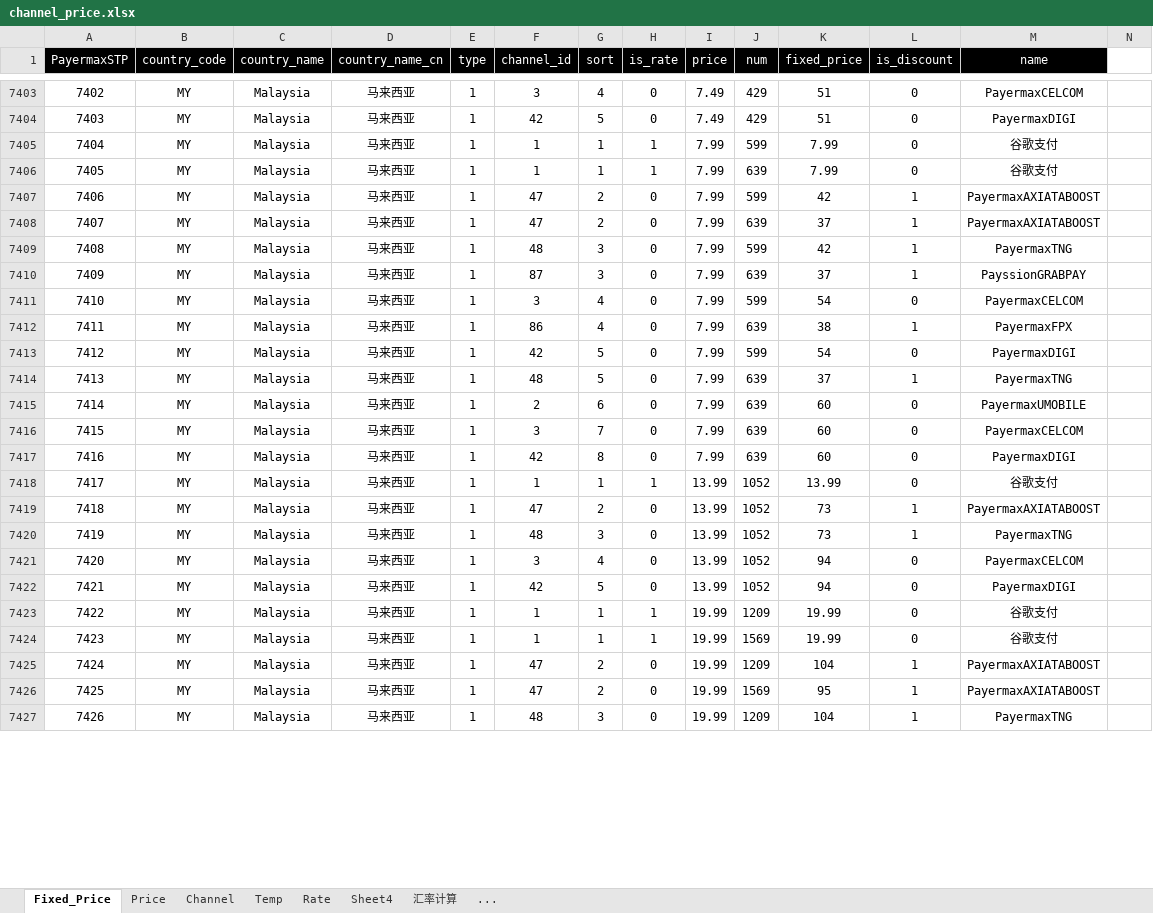
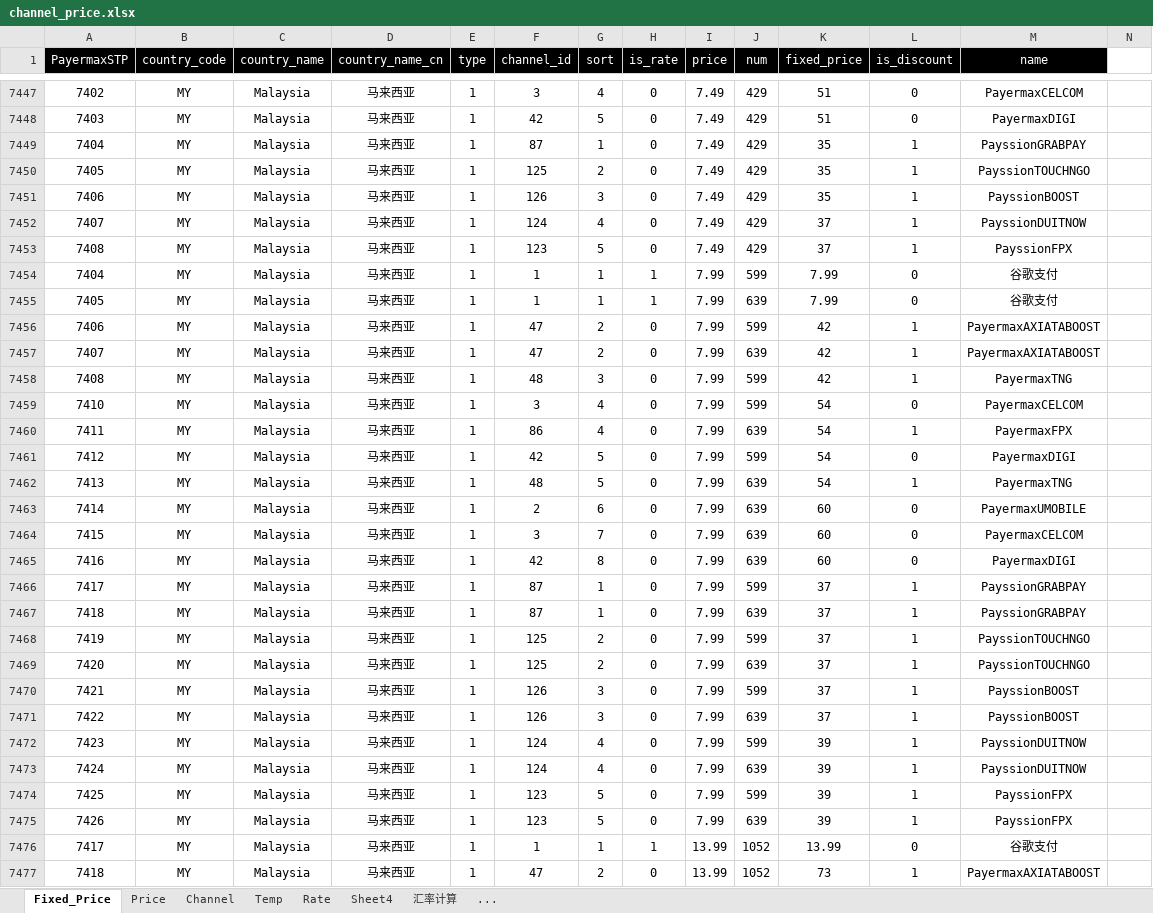
Before and after one commit to dash-lee/Order, an Excel workbook: Create_order/Excel Source/channel_price.xlsx, sheet Fixed_Price, drawn as a sheet; only a part is shown, gaps mark what is left out; the shorter side is filled out with more unchanged rows; values as stored, in another font and other column widths than the file's, no borders; removed rows and columns are numbered as before the commit, all else as after; rows hold the shown columns only; the diff covers the shown part only; the diff names each change by its address in the sheet, - before the commit and + after, or states it on an @@ line.

```diff
--- a/Create_order/Excel Source/channel_price.xlsx (sheet Fixed_Price)
+++ b/Create_order/Excel Source/channel_price.xlsx (sheet Fixed_Price)
+row 7449: 7404 | MY | Malaysia | 马来西亚 | 1 | 87 | 1 | 0 | 7.49 | 429 | 35 | 1 | PayssionGRABPAY
+row 7450: 7405 | MY | Malaysia | 马来西亚 | 1 | 125 | 2 | 0 | 7.49 | 429 | 35 | 1 | PayssionTOUCHNGO
+row 7451: 7406 | MY | Malaysia | 马来西亚 | 1 | 126 | 3 | 0 | 7.49 | 429 | 35 | 1 | PayssionBOOST
+row 7452: 7407 | MY | Malaysia | 马来西亚 | 1 | 124 | 4 | 0 | 7.49 | 429 | 37 | 1 | PayssionDUITNOW
+row 7453: 7408 | MY | Malaysia | 马来西亚 | 1 | 123 | 5 | 0 | 7.49 | 429 | 37 | 1 | PayssionFPX
-K7457 (fixed_price): 37
+K7457 (fixed_price): 42
-row 7410: 7409 | MY | Malaysia | 马来西亚 | 1 | 87 | 3 | 0 | 7.99 | 639 | 37 | 1 | PayssionGRABPAY
-K7460 (fixed_price): 38
+K7460 (fixed_price): 54
-K7462 (fixed_price): 37
+K7462 (fixed_price): 54
+row 7466: 7417 | MY | Malaysia | 马来西亚 | 1 | 87 | 1 | 0 | 7.99 | 599 | 37 | 1 | PayssionGRABPAY
+row 7467: 7418 | MY | Malaysia | 马来西亚 | 1 | 87 | 1 | 0 | 7.99 | 639 | 37 | 1 | PayssionGRABPAY
+row 7468: 7419 | MY | Malaysia | 马来西亚 | 1 | 125 | 2 | 0 | 7.99 | 599 | 37 | 1 | PayssionTOUCHNGO
+row 7469: 7420 | MY | Malaysia | 马来西亚 | 1 | 125 | 2 | 0 | 7.99 | 639 | 37 | 1 | PayssionTOUCHNGO
+row 7470: 7421 | MY | Malaysia | 马来西亚 | 1 | 126 | 3 | 0 | 7.99 | 599 | 37 | 1 | PayssionBOOST
+row 7471: 7422 | MY | Malaysia | 马来西亚 | 1 | 126 | 3 | 0 | 7.99 | 639 | 37 | 1 | PayssionBOOST
+row 7472: 7423 | MY | Malaysia | 马来西亚 | 1 | 124 | 4 | 0 | 7.99 | 599 | 39 | 1 | PayssionDUITNOW
+row 7473: 7424 | MY | Malaysia | 马来西亚 | 1 | 124 | 4 | 0 | 7.99 | 639 | 39 | 1 | PayssionDUITNOW
+row 7474: 7425 | MY | Malaysia | 马来西亚 | 1 | 123 | 5 | 0 | 7.99 | 599 | 39 | 1 | PayssionFPX
+row 7475: 7426 | MY | Malaysia | 马来西亚 | 1 | 123 | 5 | 0 | 7.99 | 639 | 39 | 1 | PayssionFPX
```
Also changed, not shown: 109 added rows, 2 removed rows and 2 edited cells elsewhere in this sheet, Create_order/Excel Source/channel_ienh.xlsx.
